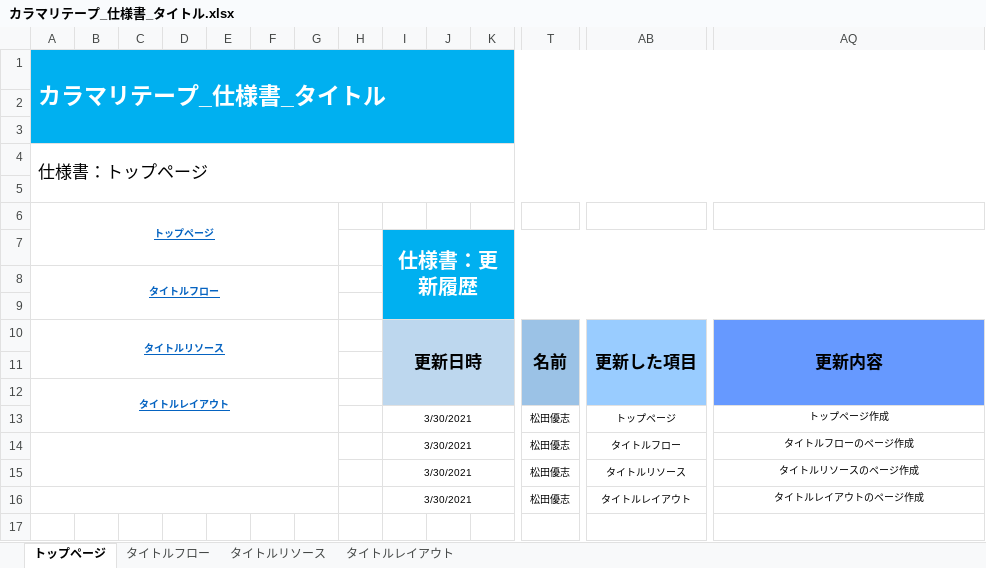
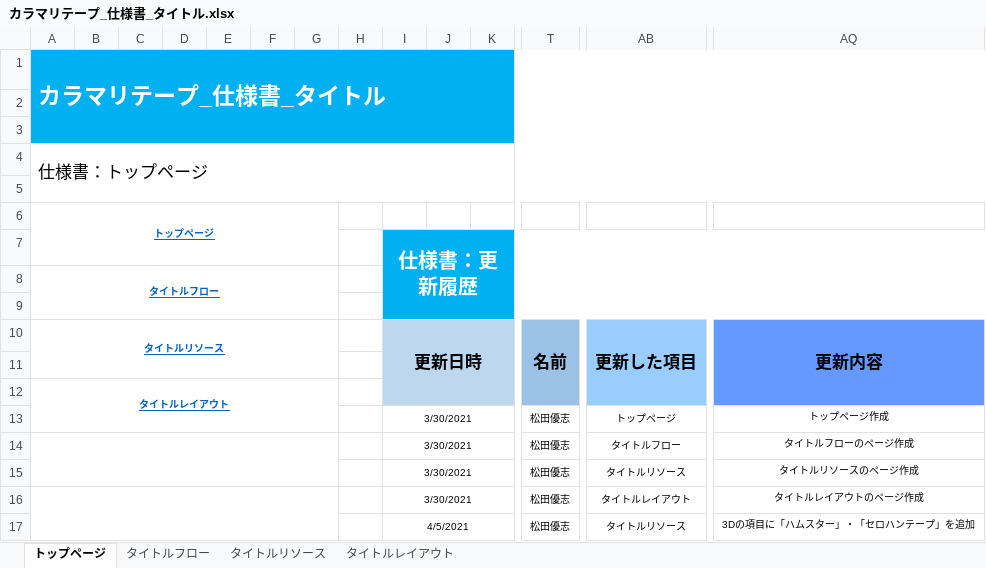
Before and after one commit to ktgitfrog333/Japan_Game_Award_2021, an Excel workbook: 仕様書/カラマリテープ_仕様書_タイトル.xlsx, sheet トップページ, drawn as a sheet; only a part is shown, gaps mark what is left out; values as stored, in another font and other column widths than the file's, no borders; rows hold the shown columns only; the diff names each change by its address in the sheet, - before the commit and + after, or states it on an @@ line.

Commit message:
「3Dリソース.xlsx」：ハムスター・セロハンテープの項目追加と各種項目のテクスチャを追加 「タイトル.xlsx」：3Dの項目に「ハムスター」・「セロハンテープ」を追加 テクスチャ素材を追加

```diff
--- a/仕様書/カラマリテープ_仕様書_タイトル.xlsx (sheet トップページ)
+++ b/仕様書/カラマリテープ_仕様書_タイトル.xlsx (sheet トップページ)
+row 17:  |  |  |  |  |  |  |  | 4/5/2021 |  |  | 松田優志 | タイトルリソース | 3Dの項目に「ハムスター」・「セロハンテープ」を追加
```
Also changed, not shown: sheet タイトルリソース, charts or pictures, 11 other files.
